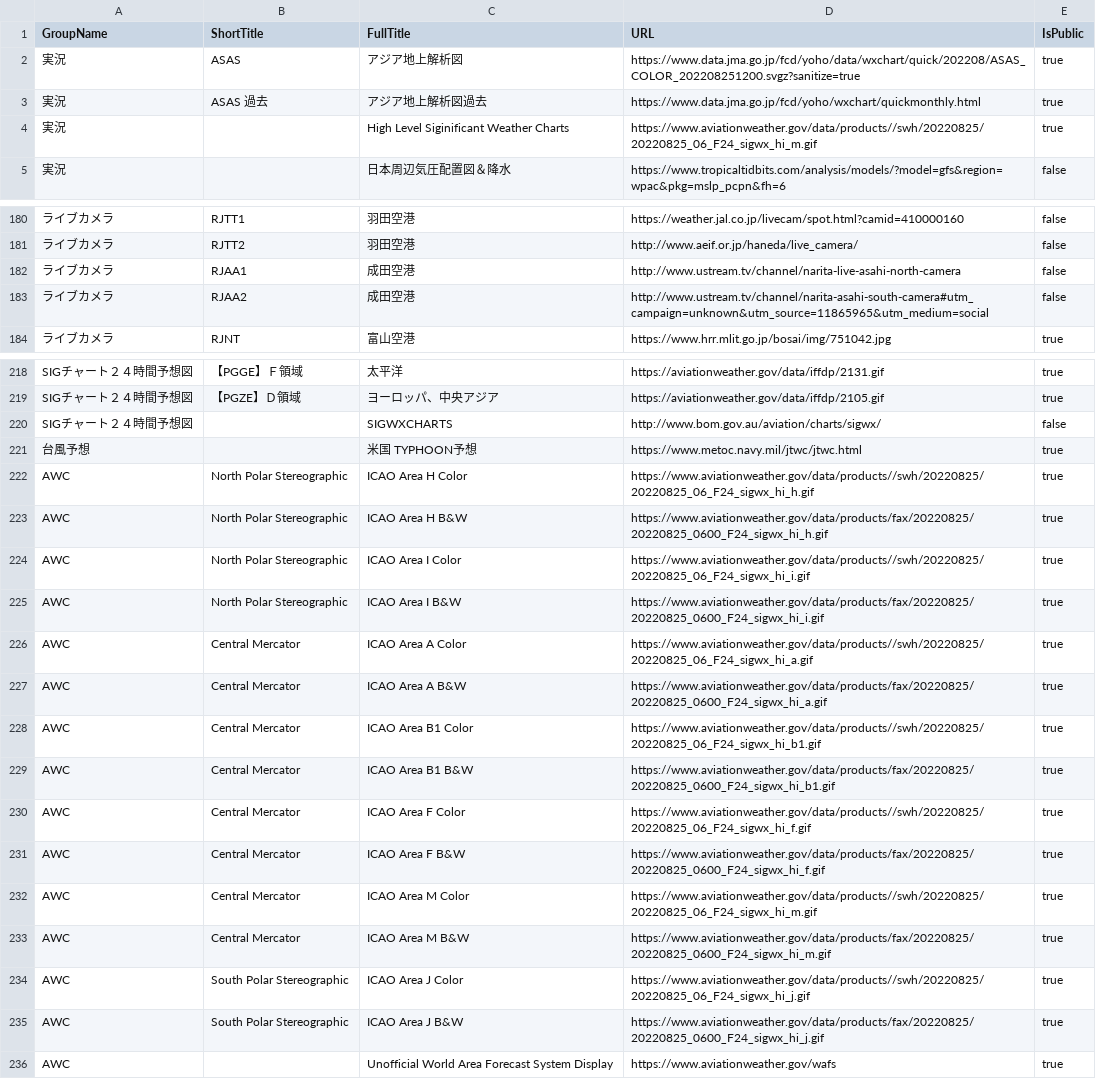
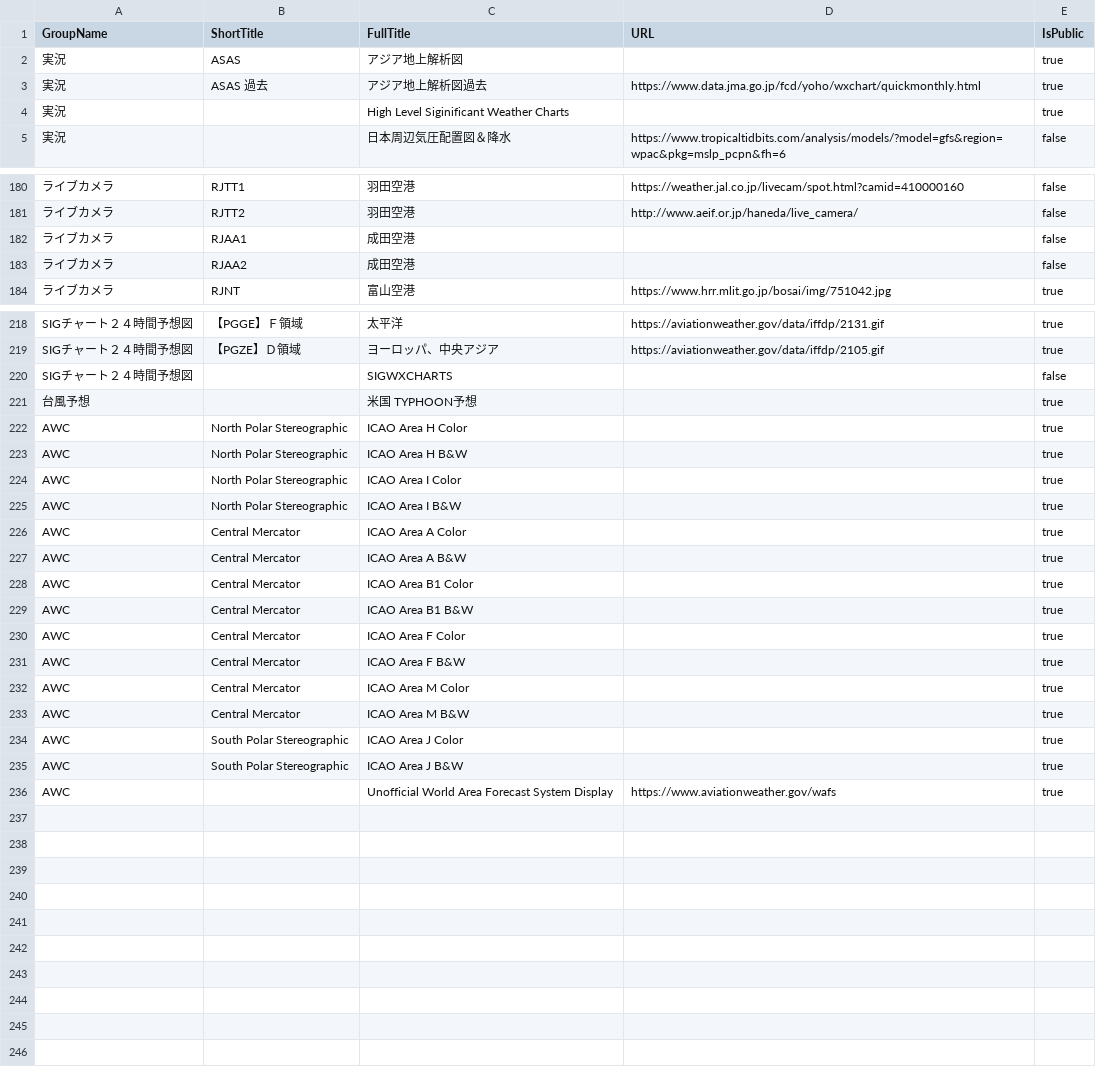
Before and after one commit to AirTotes/AirTote, a CSV file: AirTote/Assets/Raw/ImagerySource.csv, drawn as a sheet; only a part is shown, gaps mark what is left out; the diff covers the shown part only; the diff names each change by its address in the sheet, - before the commit and + after, or states it on an @@ line.

Commit message:
アクセス不能なリンクを一旦削除

```diff
--- a/AirTote/Assets/Raw/ImagerySource.csv
+++ b/AirTote/Assets/Raw/ImagerySource.csv
-D2 (URL): https://www.data.jma.go.jp/fcd/yoho/data/wxchart/quick/202208/ASAS_COLOR_202208251200.svgz?sanitize=true
+D2 (URL): (empty)
-D4 (URL): https://www.aviationweather.gov/data/products//swh/20220825/20220825_06_F24_sigwx_hi_m.gif
+D4 (URL): (empty)
-D182 (URL): http://www.ustream.tv/channel/narita-live-asahi-north-camera
+D182 (URL): (empty)
-D183 (URL): http://www.ustream.tv/channel/narita-asahi-south-camera#utm_campaign=unknown&utm_source=11865965&utm_medium=social
+D183 (URL): (empty)
-D220 (URL): http://www.bom.gov.au/aviation/charts/sigwx/
+D220 (URL): (empty)
-D221 (URL): https://www.metoc.navy.mil/jtwc/jtwc.html
+D221 (URL): (empty)
-D222 (URL): https://www.aviationweather.gov/data/products//swh/20220825/20220825_06_F24_sigwx_hi_h.gif
+D222 (URL): (empty)
-D223 (URL): https://www.aviationweather.gov/data/products/fax/20220825/20220825_0600_F24_sigwx_hi_h.gif
+D223 (URL): (empty)
-D224 (URL): https://www.aviationweather.gov/data/products//swh/20220825/20220825_06_F24_sigwx_hi_i.gif
+D224 (URL): (empty)
-D225 (URL): https://www.aviationweather.gov/data/products/fax/20220825/20220825_0600_F24_sigwx_hi_i.gif
+D225 (URL): (empty)
-D226 (URL): https://www.aviationweather.gov/data/products//swh/20220825/20220825_06_F24_sigwx_hi_a.gif
+D226 (URL): (empty)
-D227 (URL): https://www.aviationweather.gov/data/products/fax/20220825/20220825_0600_F24_sigwx_hi_a.gif
+D227 (URL): (empty)
-D228 (URL): https://www.aviationweather.gov/data/products//swh/20220825/20220825_06_F24_sigwx_hi_b1.gif
+D228 (URL): (empty)
-D229 (URL): https://www.aviationweather.gov/data/products/fax/20220825/20220825_0600_F24_sigwx_hi_b1.gif
+D229 (URL): (empty)
-D230 (URL): https://www.aviationweather.gov/data/products//swh/20220825/20220825_06_F24_sigwx_hi_f.gif
+D230 (URL): (empty)
-D231 (URL): https://www.aviationweather.gov/data/products/fax/20220825/20220825_0600_F24_sigwx_hi_f.gif
+D231 (URL): (empty)
-D232 (URL): https://www.aviationweather.gov/data/products//swh/20220825/20220825_06_F24_sigwx_hi_m.gif
+D232 (URL): (empty)
-D233 (URL): https://www.aviationweather.gov/data/products/fax/20220825/20220825_0600_F24_sigwx_hi_m.gif
+D233 (URL): (empty)
-D234 (URL): https://www.aviationweather.gov/data/products//swh/20220825/20220825_06_F24_sigwx_hi_j.gif
+D234 (URL): (empty)
-D235 (URL): https://www.aviationweather.gov/data/products/fax/20220825/20220825_0600_F24_sigwx_hi_j.gif
+D235 (URL): (empty)
```
Also changed, not shown: 2 edited cells elsewhere in this file.
